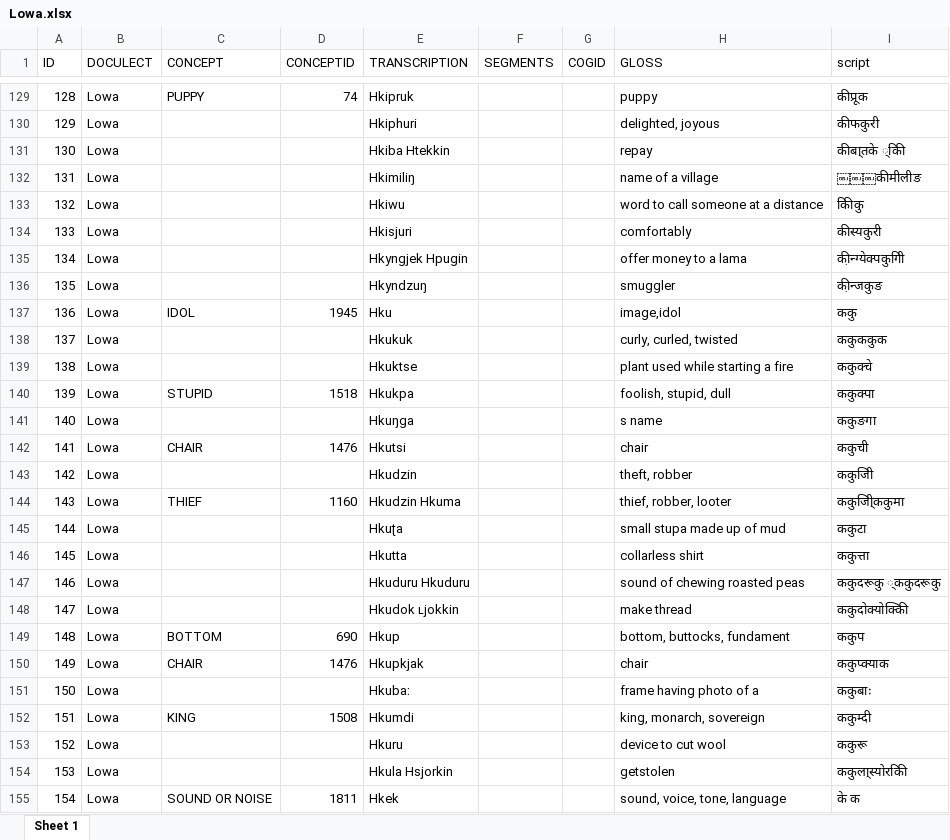
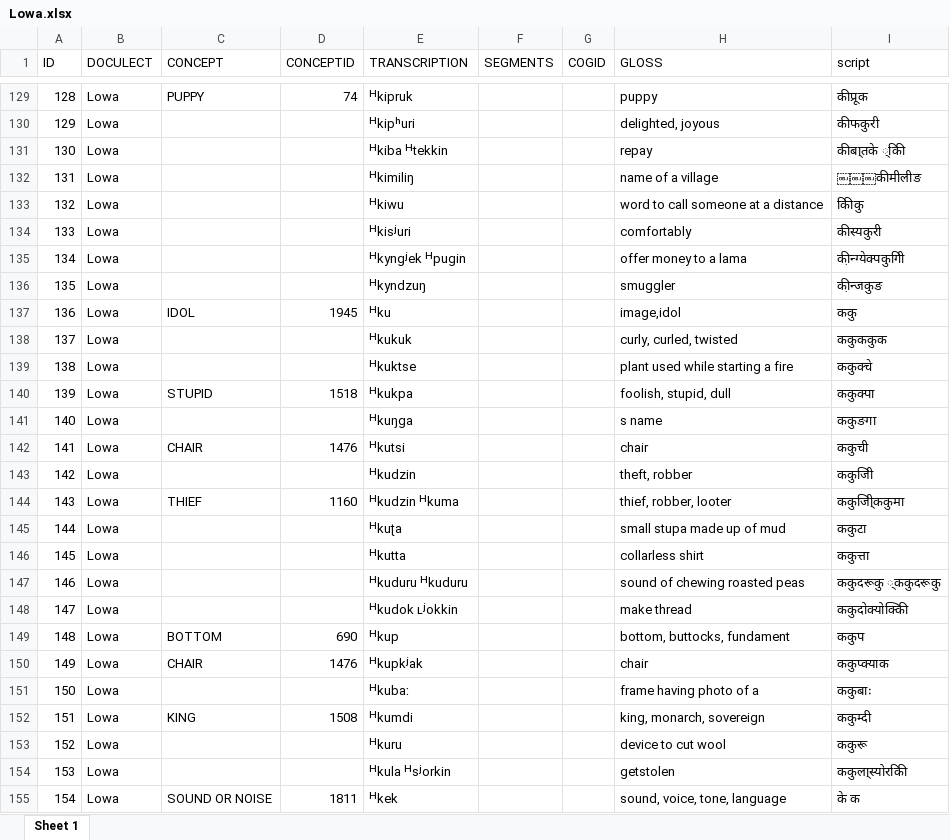
Before and after one commit to seannyD/SouthWestTibeticLexicons, an Excel workbook: data/processed/Lowa.xlsx, sheet Sheet 1, drawn as a sheet; only a part is shown, gaps mark what is left out; values as stored, in another font and other column widths than the file's, no borders; the diff covers the shown part only; the diff names each change by its address in the sheet, - before the commit and + after, or states it on an @@ line.

```diff
--- a/data/processed/Lowa.xlsx (sheet Sheet 1)
+++ b/data/processed/Lowa.xlsx (sheet Sheet 1)
-E129 (TRANSCRIPTION): Hkip‍ruk
+E129 (TRANSCRIPTION): ᴴkip‍ruk
-E130 (TRANSCRIPTION): Hkiphuri
+E130 (TRANSCRIPTION): ᴴkipʰuri
-E131 (TRANSCRIPTION): Hkiba Htek‍kin
+E131 (TRANSCRIPTION): ᴴkiba ᴴtek‍kin
-E132 (TRANSCRIPTION): Hkimiliŋ
+E132 (TRANSCRIPTION): ᴴkimiliŋ
-E133 (TRANSCRIPTION): Hkiwu
+E133 (TRANSCRIPTION): ᴴkiwu
-E134 (TRANSCRIPTION): Hkisjuri
+E134 (TRANSCRIPTION): ᴴkisʲuri
-E135 (TRANSCRIPTION): Hkyn‍gjek Hpugin
+E135 (TRANSCRIPTION): ᴴkyn‍gʲek ᴴpugin
-E136 (TRANSCRIPTION): Hkyn‍dzuŋ
+E136 (TRANSCRIPTION): ᴴkyn‍dzuŋ
-E137 (TRANSCRIPTION): Hku
+E137 (TRANSCRIPTION): ᴴku
-E138 (TRANSCRIPTION): Hkukuk
+E138 (TRANSCRIPTION): ᴴkukuk
-E139 (TRANSCRIPTION): Hkuk‍tse
+E139 (TRANSCRIPTION): ᴴkuk‍tse
-E140 (TRANSCRIPTION): Hkuk‍pa
+E140 (TRANSCRIPTION): ᴴkuk‍pa
-E141 (TRANSCRIPTION): Hkuŋga
+E141 (TRANSCRIPTION): ᴴkuŋga
-E142 (TRANSCRIPTION): Hkutsi
+E142 (TRANSCRIPTION): ᴴkutsi
-E143 (TRANSCRIPTION): Hkudzin
+E143 (TRANSCRIPTION): ᴴkudzin
-E144 (TRANSCRIPTION): Hkudzin Hkuma
+E144 (TRANSCRIPTION): ᴴkudzin ᴴkuma
-E145 (TRANSCRIPTION): Hkuʈa
+E145 (TRANSCRIPTION): ᴴkuʈa
-E146 (TRANSCRIPTION): Hkut‍ta
+E146 (TRANSCRIPTION): ᴴkut‍ta
-E147 (TRANSCRIPTION): Hkuduru Hkuduru
+E147 (TRANSCRIPTION): ᴴkuduru ᴴkuduru
-E148 (TRANSCRIPTION): Hkudok ʟjok‍kin
+E148 (TRANSCRIPTION): ᴴkudok ʟʲok‍kin
-E149 (TRANSCRIPTION): Hkup
+E149 (TRANSCRIPTION): ᴴkup
-E150 (TRANSCRIPTION): Hkup‍kjak
+E150 (TRANSCRIPTION): ᴴkup‍kʲak
-E151 (TRANSCRIPTION): Hkubaː
+E151 (TRANSCRIPTION): ᴴkubaː
-E152 (TRANSCRIPTION): Hkum‍di
+E152 (TRANSCRIPTION): ᴴkum‍di
-E153 (TRANSCRIPTION): Hkuru
+E153 (TRANSCRIPTION): ᴴkuru
-E154 (TRANSCRIPTION): Hkula Hsjorkin
+E154 (TRANSCRIPTION): ᴴkula ᴴsʲorkin
-E155 (TRANSCRIPTION): Hkek
+E155 (TRANSCRIPTION): ᴴkek
```
Also changed, not shown: 1394 edited cells elsewhere in this sheet, data/processed/Gyalsumdo.xlsx, data/processed/Jirel.xlsx, 36 other files.
